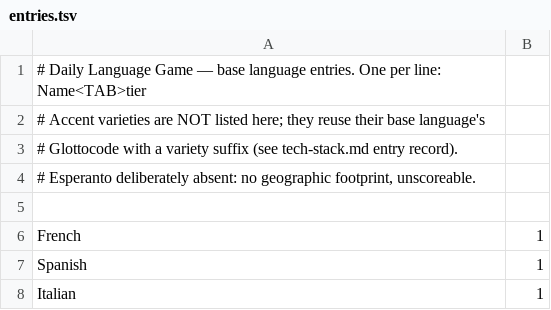
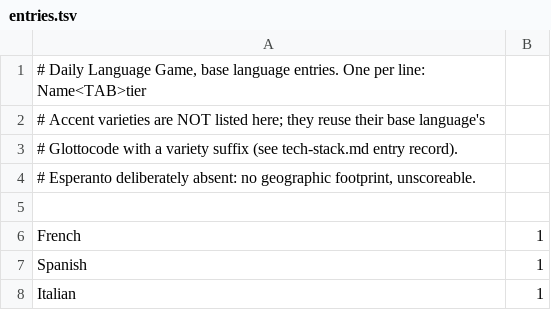
Before and after one commit to sotheasong/daily-language-game, a TSV file: data/entries.tsv, drawn as a sheet; only a part is shown.

```diff
--- a/data/entries.tsv
+++ b/data/entries.tsv
@@ -1,2 +1,2 @@
-# Daily Language Game — base language entries. One per line: Name<TAB>tier
+# Daily Language Game, base language entries. One per line: Name<TAB>tier
 # Accent varieties are NOT listed here; they reuse their base language's
```
Also changed, not shown: 7 other files.
